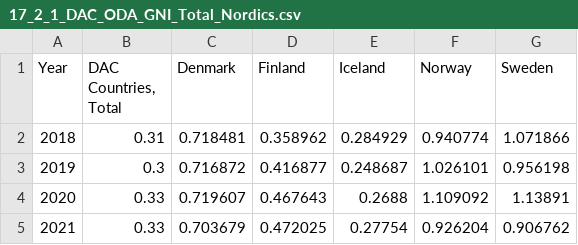
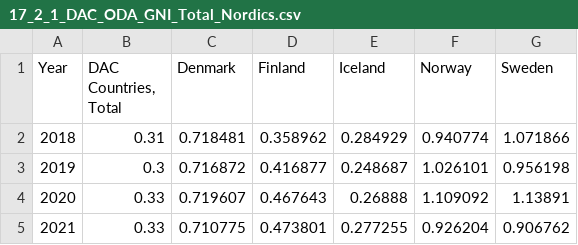
Before and after one commit to Qery-Data/SDG-Datatracker, a CSV file: data/17_2_1_DAC_ODA_GNI_Total_Nordics.csv, drawn as a sheet.

Commit message:
Latest data: Tue Dec 20 10:23:56 UTC 2022

```diff
--- a/data/17_2_1_DAC_ODA_GNI_Total_Nordics.csv
+++ b/data/17_2_1_DAC_ODA_GNI_Total_Nordics.csv
@@ -3,3 +3,3 @@ Year,"DAC Countries, Total",Denmark,Finland,Iceland,Norway,Sweden
 2019,0.3,0.716872,0.416877,0.248687,1.026101,0.956198
-2020,0.33,0.719607,0.467643,0.2688,1.109092,1.13891
-2021,0.33,0.703679,0.472025,0.27754,0.926204,0.906762
+2020,0.33,0.719607,0.467643,0.26888,1.109092,1.13891
+2021,0.33,0.710775,0.473801,0.277255,0.926204,0.906762
```
